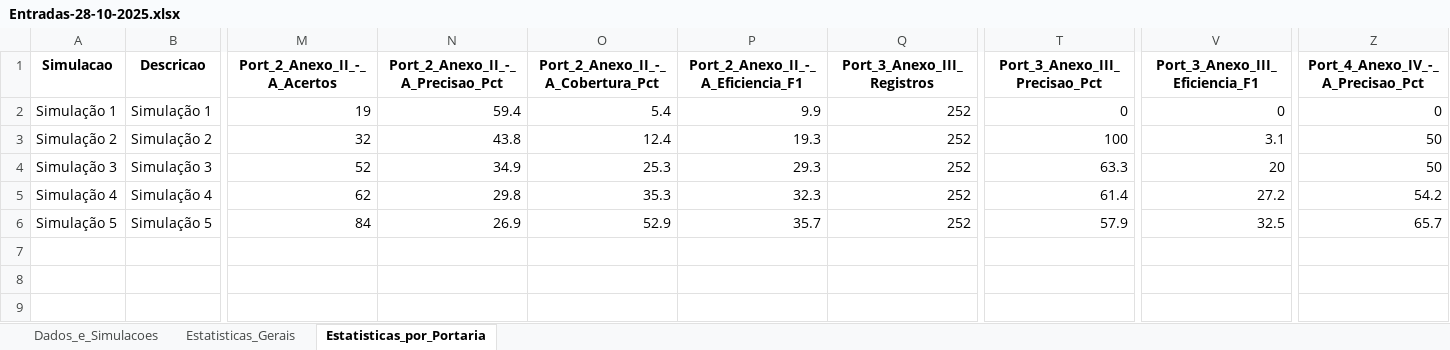
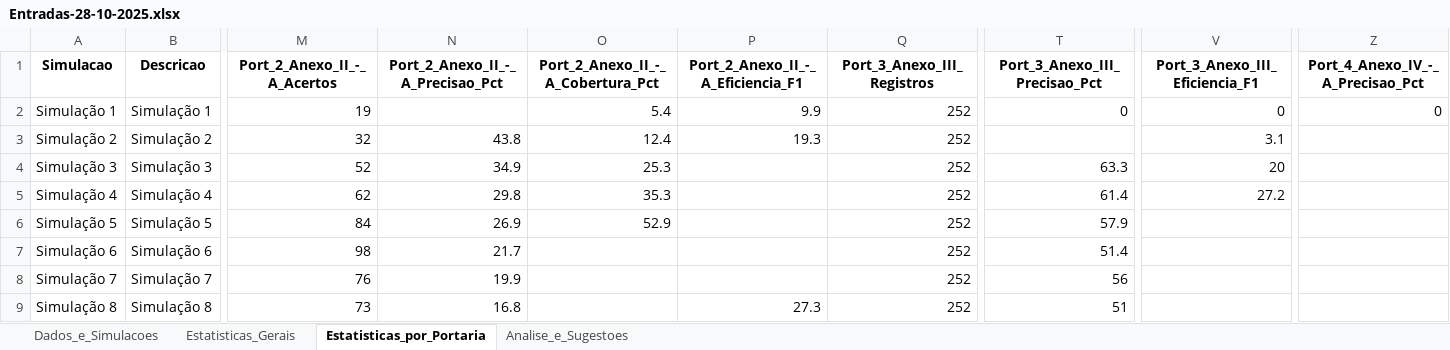
Before and after one commit to tenissonjr/estudo, an Excel workbook: output/Entradas-28-10-2025.xlsx, sheet Estatisticas_por_Portaria, drawn as a sheet; only a part is shown, gaps mark what is left out; values as stored, in another font and other column widths than the file's, no borders; conditional formats not drawn; rows hold the shown columns only; the diff names each change by its address in the sheet, - before the commit and + after, or states it on an @@ line.

Commit message:
Adiciona novas simulações e análise de sugestões para otimização de eficiência no Excel

```diff
--- a/output/Entradas-28-10-2025.xlsx (sheet Estatisticas_por_Portaria)
+++ b/output/Entradas-28-10-2025.xlsx (sheet Estatisticas_por_Portaria)
+sheet tab: Analise_e_Sugestoes
-N2 text colour: black
+N2 text colour: #FFFFFF
-T3 text colour: black
+T3 text colour: #FFFFFF
-Z3:Z6 text colour: black
+Z3:Z6 text colour: #FFFFFF
-P4:P6 text colour: black
+P4:P6 text colour: #FFFFFF
-V6 text colour: black
+V6 text colour: #FFFFFF
+row 7: Simulação 6 | Simulação 6 | 98 | 21.7 | 76.6 | 33.8 | 252 | 51.4 | 46 | 63.3
+row 8: Simulação 7 | Simulação 7 | 76 | 19.9 | 64.7 | 30.4 | 252 | 56 | 43.9 | 61.7
+row 9: Simulação 8 | Simulação 8 | 73 | 16.8 | 73.7 | 27.3 | 252 | 51 | 45.1 | 57.9
```
Also changed, not shown: sheet Estatisticas_Gerais, sheet Dados_e_Simulacoes, 1 other file.
